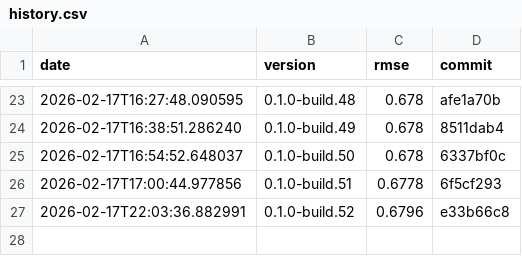
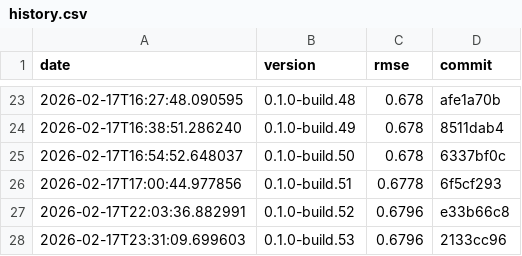
Before and after one commit to timo-eberl/tracy, a CSV file: history.csv, drawn as a sheet; only a part is shown, gaps mark what is left out.

```diff
--- a/history.csv
+++ b/history.csv
@@ -27 +27,2 @@ date,version,rmse,commit
 2026-02-17T22:03:36.882991,0.1.0-build.52,0.6796,e33b66c8
+2026-02-17T23:31:09.699603,0.1.0-build.53,0.6796,2133cc96
```
Also changed, not shown: 3 other files.
